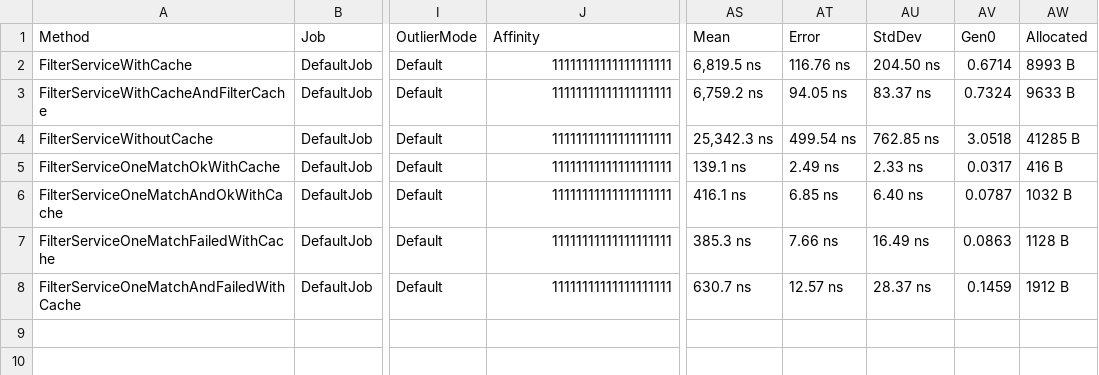
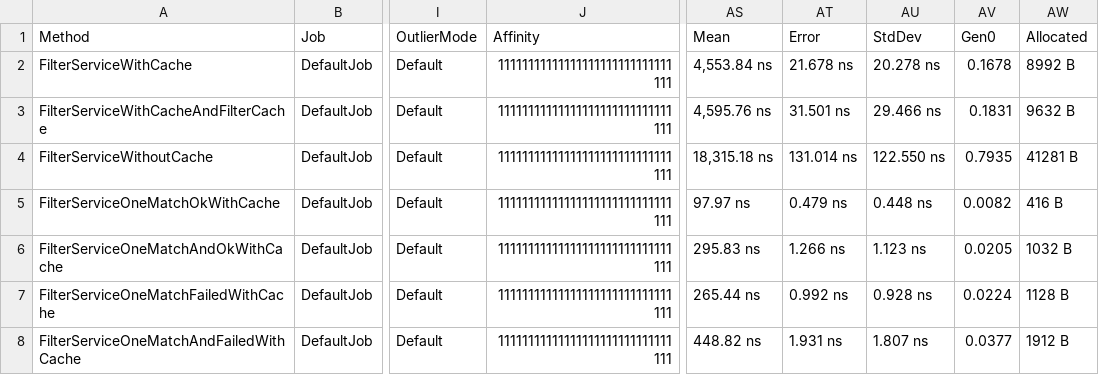
Before and after one commit to ScottL97/structured-filter-dotnet, a CSV file: Benchmarks/BenchmarkDotNet.Artifacts/results/Benchmarks.FilterServiceBenchmark-report.csv, drawn as a sheet; only a part is shown, gaps mark what is left out; the diff names each change by its address in the sheet, - before the commit and + after, or states it on an @@ line.

Commit message:
benchmark report

```diff
--- a/Benchmarks/BenchmarkDotNet.Artifacts/results/Benchmarks.FilterServiceBenchmark-report.csv
+++ b/Benchmarks/BenchmarkDotNet.Artifacts/results/Benchmarks.FilterServiceBenchmark-report.csv
-J2:J8 (Affinity): 11111111111111111111
+J2:J8 (Affinity): 11111111111111111111111111111111
-AS2 (Mean): 6,819.5 ns
+AS2 (Mean): 4,553.84 ns
-AT2 (Error): 116.76 ns
+AT2 (Error): 21.678 ns
-AU2 (StdDev): 204.50 ns
+AU2 (StdDev): 20.278 ns
-AV2 (Gen0): 0.6714
+AV2 (Gen0): 0.1678
-AW2 (Allocated): 8993 B
+AW2 (Allocated): 8992 B
-AS3 (Mean): 6,759.2 ns
+AS3 (Mean): 4,595.76 ns
-AT3 (Error): 94.05 ns
+AT3 (Error): 31.501 ns
-AU3 (StdDev): 83.37 ns
+AU3 (StdDev): 29.466 ns
-AV3 (Gen0): 0.7324
+AV3 (Gen0): 0.1831
-AW3 (Allocated): 9633 B
+AW3 (Allocated): 9632 B
-AS4 (Mean): 25,342.3 ns
+AS4 (Mean): 18,315.18 ns
-AT4 (Error): 499.54 ns
+AT4 (Error): 131.014 ns
-AU4 (StdDev): 762.85 ns
+AU4 (StdDev): 122.550 ns
-AV4 (Gen0): 3.0518
+AV4 (Gen0): 0.7935
-AW4 (Allocated): 41285 B
+AW4 (Allocated): 41281 B
-AS5 (Mean): 139.1 ns
+AS5 (Mean): 97.97 ns
-AT5 (Error): 2.49 ns
+AT5 (Error): 0.479 ns
-AU5 (StdDev): 2.33 ns
+AU5 (StdDev): 0.448 ns
-AV5 (Gen0): 0.0317
+AV5 (Gen0): 0.0082
-AS6 (Mean): 416.1 ns
+AS6 (Mean): 295.83 ns
-AT6 (Error): 6.85 ns
+AT6 (Error): 1.266 ns
-AU6 (StdDev): 6.40 ns
+AU6 (StdDev): 1.123 ns
-AV6 (Gen0): 0.0787
+AV6 (Gen0): 0.0205
-AS7 (Mean): 385.3 ns
+AS7 (Mean): 265.44 ns
-AT7 (Error): 7.66 ns
+AT7 (Error): 0.992 ns
-AU7 (StdDev): 16.49 ns
+AU7 (StdDev): 0.928 ns
-AV7 (Gen0): 0.0863
+AV7 (Gen0): 0.0224
-AS8 (Mean): 630.7 ns
+AS8 (Mean): 448.82 ns
-AT8 (Error): 12.57 ns
+AT8 (Error): 1.931 ns
-AU8 (StdDev): 28.37 ns
+AU8 (StdDev): 1.807 ns
-AV8 (Gen0): 0.1459
+AV8 (Gen0): 0.0377
```
Also changed, not shown: 2 other files.
